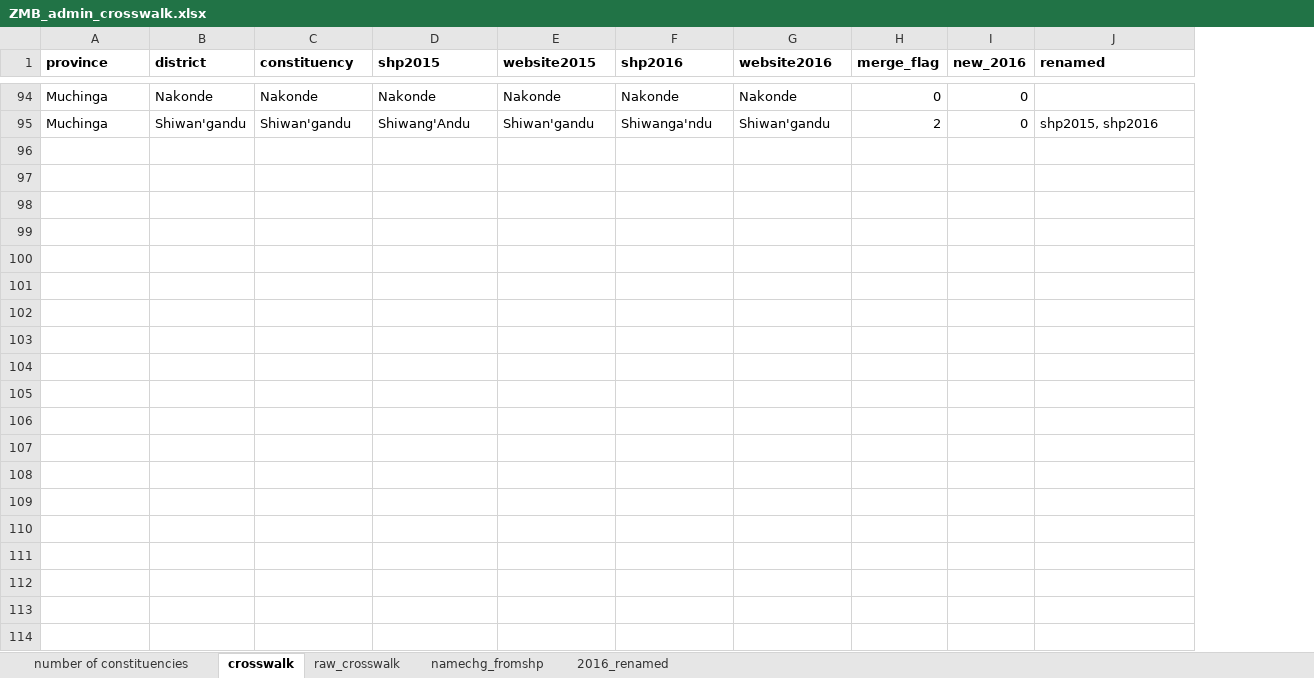
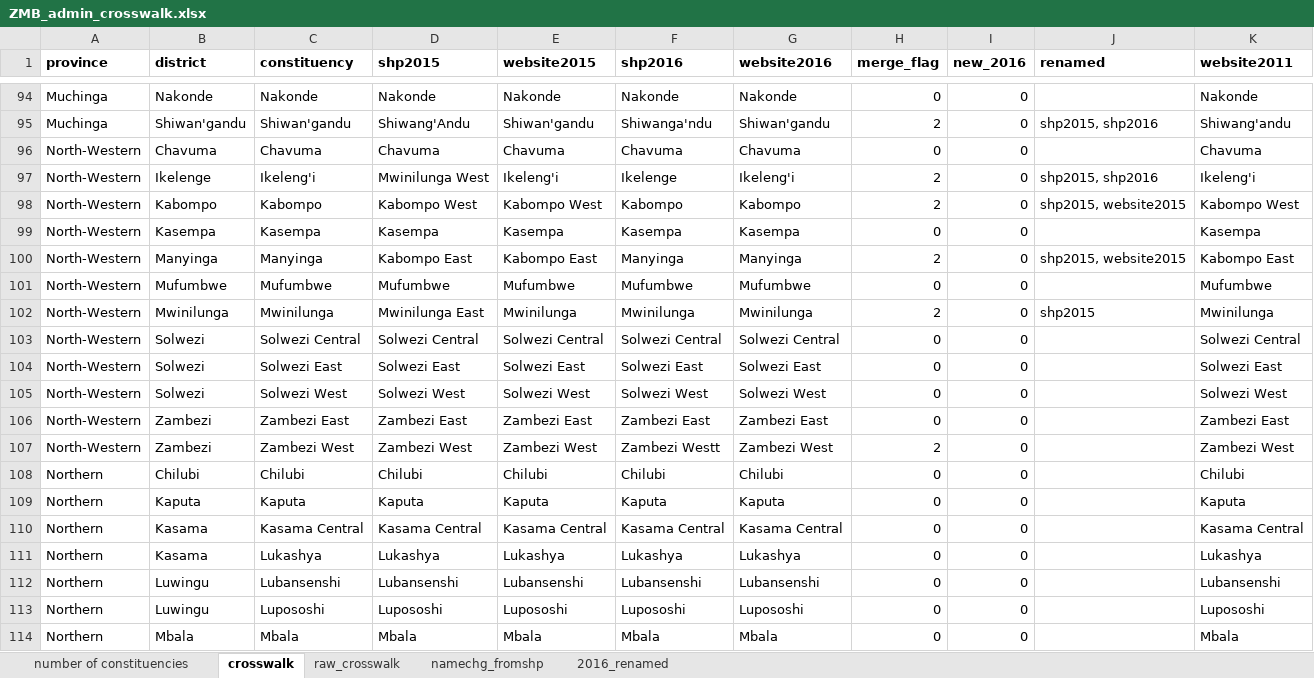
Before and after one commit to tessam30/Zambia, an Excel workbook: ZMB_admin_crosswalk.xlsx, sheet crosswalk, drawn as a sheet; only a part is shown, gaps mark what is left out; values as stored, in another font and other column widths than the file's, no borders; the diff covers the shown part only; the diff names each change by its address in the sheet, - before the commit and + after, or states it on an @@ line.

Commit message:
add in 2011 admin crosswalk

```diff
--- a/ZMB_admin_crosswalk.xlsx (sheet crosswalk)
+++ b/ZMB_admin_crosswalk.xlsx (sheet crosswalk)
+column K (website2011), rows 94-95: Nakonde | Shiwang'andu
+row 96: North-Western | Chavuma | Chavuma | Chavuma | Chavuma | Chavuma | Chavuma | 0 | 0 |  | Chavuma
+row 97: North-Western | Ikelenge | Ikeleng'i | Mwinilunga West | Ikeleng'i | Ikelenge | Ikeleng'i | 2 | 0 | shp2015, shp2016 | Ikeleng'i
+row 98: North-Western | Kabompo | Kabompo | Kabompo West | Kabompo West | Kabompo | Kabompo | 2 | 0 | shp2015, website2015 | Kabompo West
+row 99: North-Western | Kasempa | Kasempa | Kasempa | Kasempa | Kasempa | Kasempa | 0 | 0 |  | Kasempa
+row 100: North-Western | Manyinga | Manyinga | Kabompo East | Kabompo East | Manyinga | Manyinga | 2 | 0 | shp2015, website2015 | Kabompo East
+row 101: North-Western | Mufumbwe | Mufumbwe | Mufumbwe | Mufumbwe | Mufumbwe | Mufumbwe | 0 | 0 |  | Mufumbwe
+row 102: North-Western | Mwinilunga | Mwinilunga | Mwinilunga East | Mwinilunga | Mwinilunga | Mwinilunga | 2 | 0 | shp2015 | Mwinilunga
+row 103: North-Western | Solwezi | Solwezi Central | Solwezi Central | Solwezi Central | Solwezi Central | Solwezi Central | 0 | 0 |  | Solwezi Central
+row 104: North-Western | Solwezi | Solwezi East | Solwezi East | Solwezi East | Solwezi East | Solwezi East | 0 | 0 |  | Solwezi East
+row 105: North-Western | Solwezi | Solwezi West | Solwezi West | Solwezi West | Solwezi West | Solwezi West | 0 | 0 |  | Solwezi West
+row 106: North-Western | Zambezi | Zambezi East | Zambezi East | Zambezi East | Zambezi East | Zambezi East | 0 | 0 |  | Zambezi East
+row 107: North-Western | Zambezi | Zambezi West | Zambezi West | Zambezi West | Zambezi Westt | Zambezi West | 2 | 0 |  | Zambezi West
+row 108: Northern | Chilubi | Chilubi | Chilubi | Chilubi | Chilubi | Chilubi | 0 | 0 |  | Chilubi
+row 109: Northern | Kaputa | Kaputa | Kaputa | Kaputa | Kaputa | Kaputa | 0 | 0 |  | Kaputa
+row 110: Northern | Kasama | Kasama Central | Kasama Central | Kasama Central | Kasama Central | Kasama Central | 0 | 0 |  | Kasama Central
+row 111: Northern | Kasama | Lukashya | Lukashya | Lukashya | Lukashya | Lukashya | 0 | 0 |  | Lukashya
+row 112: Northern | Luwingu | Lubansenshi | Lubansenshi | Lubansenshi | Lubansenshi | Lubansenshi | 0 | 0 |  | Lubansenshi
+row 113: Northern | Luwingu | Lupososhi | Lupososhi | Lupososhi | Lupososhi | Lupososhi | 0 | 0 |  | Lupososhi
+row 114: Northern | Mbala | Mbala | Mbala | Mbala | Mbala | Mbala | 0 | 0 |  | Mbala
```
Also changed, not shown: 127 added rows elsewhere in this sheet.
